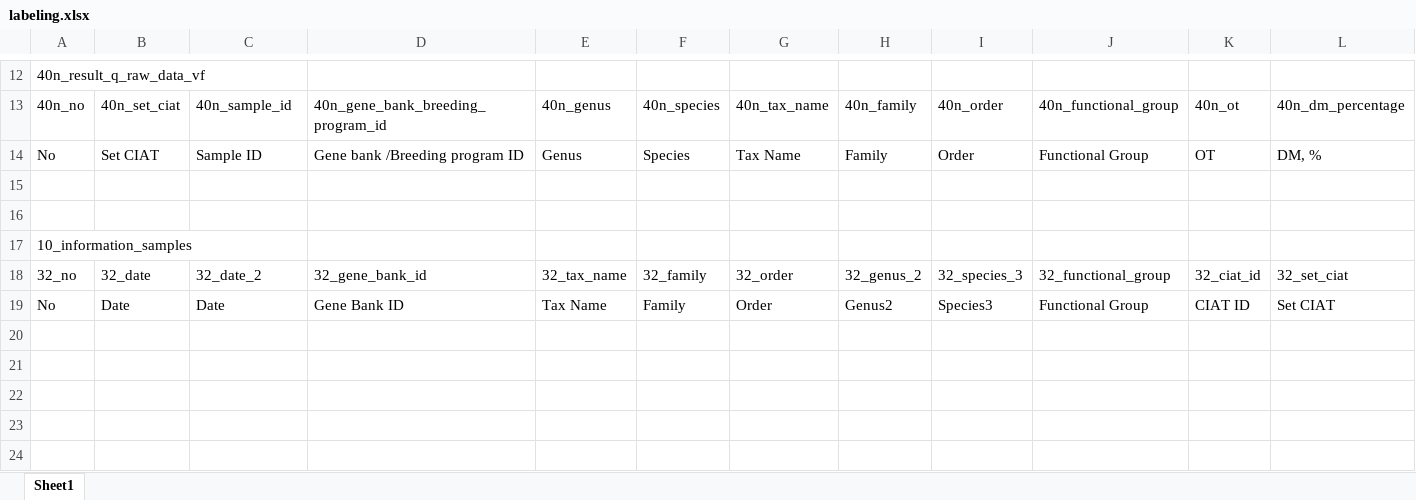
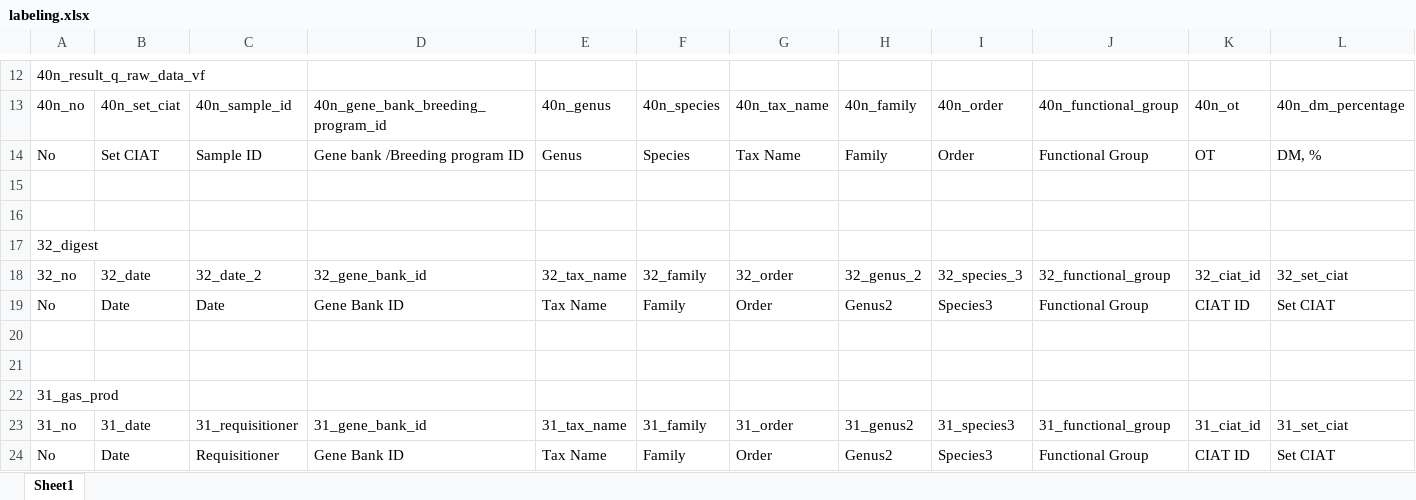
Before and after one commit to maurope/lmf, an Excel workbook: data/2026_06_05_sql_data_frame_creation_with_curated_subsets/subset_3/labeling.xlsx, sheet Sheet1, drawn as a sheet; only a part is shown, gaps mark what is left out; values as stored, in another font and other column widths than the file's, no borders; rows hold the shown columns only; the diff names each change by its address in the sheet, - before the commit and + after, or states it on an @@ line.

```diff
--- a/data/2026_06_05_sql_data_frame_creation_with_curated_subsets/subset_3/labeling.xlsx (sheet Sheet1)
+++ b/data/2026_06_05_sql_data_frame_creation_with_curated_subsets/subset_3/labeling.xlsx (sheet Sheet1)
-A17: 10_information_samples
+A17: 32_digest
+row 20: (empty)
+row 21: (empty)
+row 22: 31_gas_prod
+row 23: 31_no | 31_date | 31_requisitioner | 31_gene_bank_id | 31_tax_name | 31_family | 31_order | 31_genus2 | 31_species3 | 31_functional_group | 31_ciat_id | 31_set_ciat
+row 24: No | Date | Requisitioner | Gene Bank ID | Tax Name | Family | Order | Genus2 | Species3 | Functional Group | CIAT ID | Set CIAT
```
Also changed, not shown: data/2026_06_05_sql_data_frame_creation_with_curated_subsets/subset_1/labeling.xlsx, data/2026_06_05_sql_data_frame_creation_with_curated_subsets/subset_4/labeling.xlsx, 41 other files.
